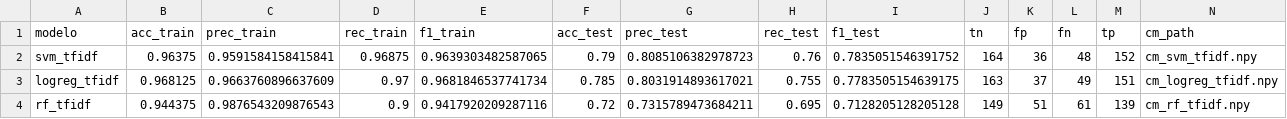
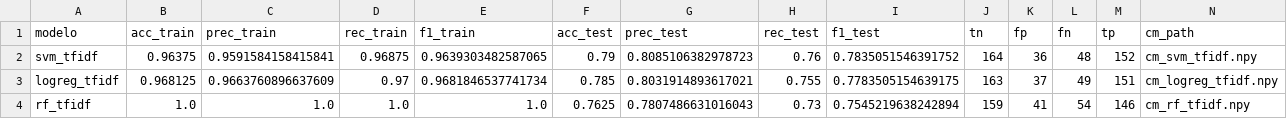
Before and after one commit to AxlSegundo/MI_Proyecto, a CSV file: Proyecto/Data/Salidas/reportes_clasicos/report_clasicos.csv, drawn as a sheet.

```diff
--- a/Proyecto/Data/Salidas/reportes_clasicos/report_clasicos.csv
+++ b/Proyecto/Data/Salidas/reportes_clasicos/report_clasicos.csv
@@ -3,2 +3,2 @@ svm_tfidf,0.96375,0.9591584158415841,0.96875,0.9639303482587065,0.79,0.808510638
 logreg_tfidf,0.968125,0.9663760896637609,0.97,0.9681846537741734,0.785,0.8031914893617021,0.755,0.7783505154639175,163,37,49,151,cm_logreg_tfidf.npy
-rf_tfidf,0.944375,0.9876543209876543,0.9,0.9417920209287116,0.72,0.7315789473684211,0.695,0.7128205128205128,149,51,61,139,cm_rf_tfidf.npy
+rf_tfidf,1.0,1.0,1.0,1.0,0.7625,0.7807486631016043,0.73,0.7545219638242894,159,41,54,146,cm_rf_tfidf.npy
```
Also changed, not shown: Proyecto/Data/Salidas/reportes_secuenciales/report_secuenciales.csv, 10 other files.
